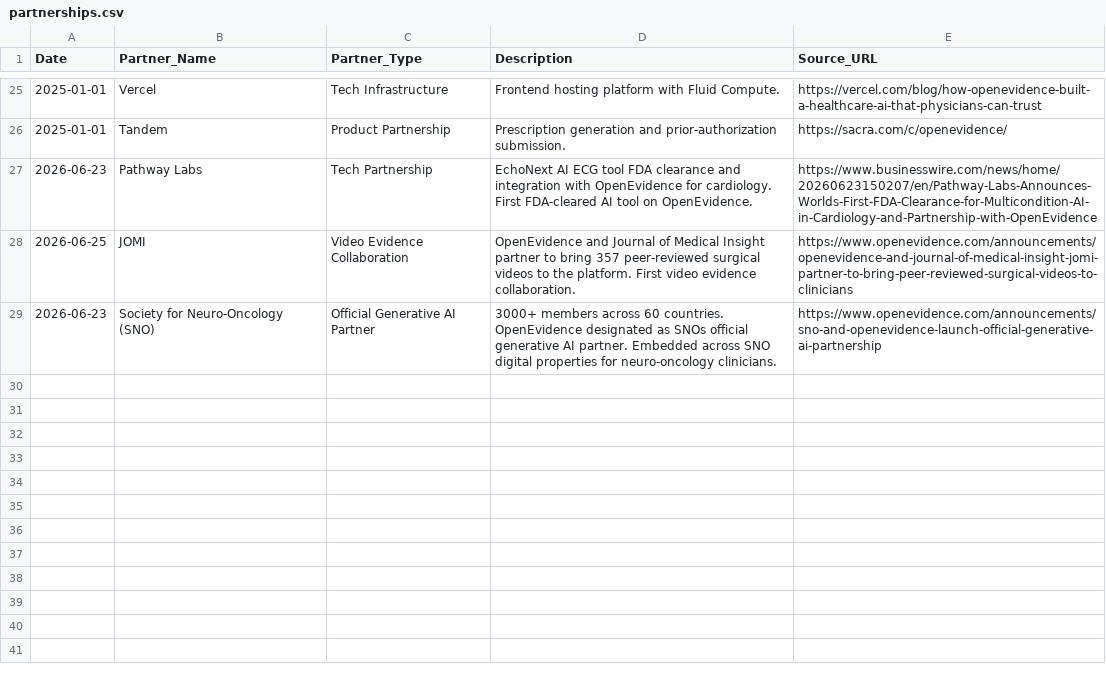
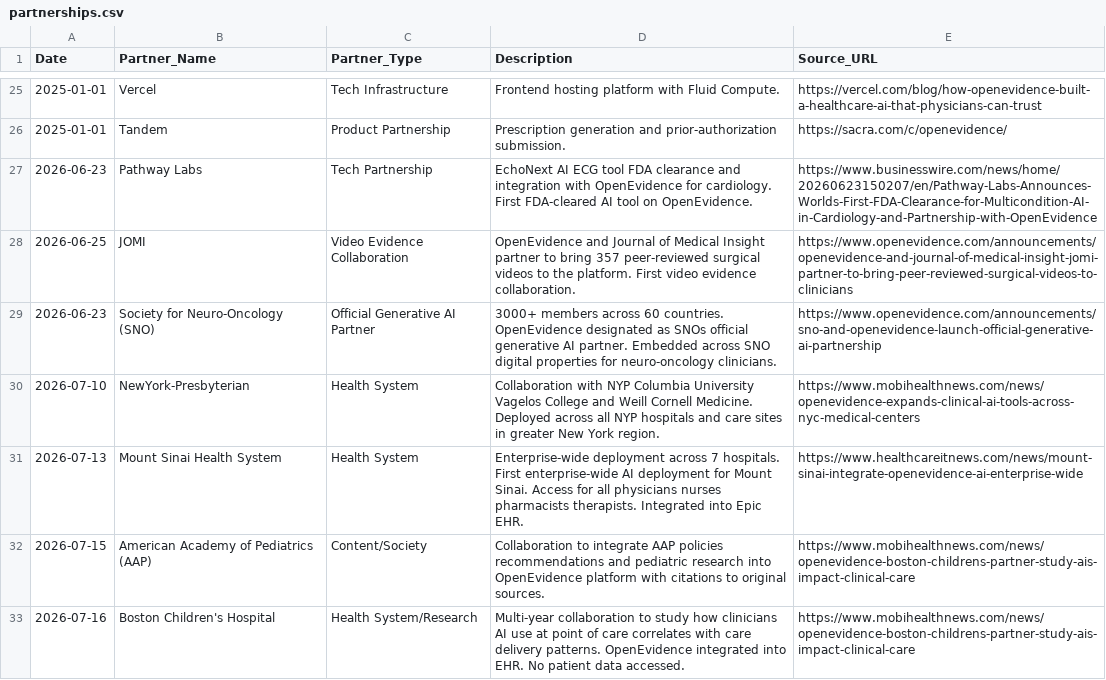
Before and after one commit to vivmuk/OpenEvidence, a CSV file: data/partnerships.csv, drawn as a sheet; only a part is shown, gaps mark what is left out; the diff names each change by its address in the sheet, - before the commit and + after, or states it on an @@ line.

```diff
--- a/data/partnerships.csv
+++ b/data/partnerships.csv
+row 30: 2026-07-10 | NewYork-Presbyterian | Health System | Collaboration with NYP Columbia University Vagelos College and Weill Cornell Medicine. Deployed across all NYP hospitals and care sites in greater New York region. | https://www.mobihealthnews.com/news/openevidence-expands-clinical-ai-tools-across-nyc-medical-centers
+row 31: 2026-07-13 | Mount Sinai Health System | Health System | Enterprise-wide deployment across 7 hospitals. First enterprise-wide AI deployment for Mount Sinai. Access for all physicians nurses pharmacists therapists. Integrated into Epic EHR. | https://www.healthcareitnews.com/news/mount-sinai-integrate-openevidence-ai-enterprise-wide
+row 32: 2026-07-15 | American Academy of Pediatrics (AAP) | Content/Society | Collaboration to integrate AAP policies recommendations and pediatric research into OpenEvidence platform with citations to original sources. | https://www.mobihealthnews.com/news/openevidence-boston-childrens-partner-study-ais-impact-clinical-care
+row 33: 2026-07-16 | Boston Children's Hospital | Health System/Research | Multi-year collaboration to study how clinicians AI use at point of care correlates with care delivery patterns. OpenEvidence integrated into EHR. No patient data accessed. | https://www.mobihealthnews.com/news/openevidence-boston-childrens-partner-study-ais-impact-clinical-care
```
Also changed, not shown: data/global_landscape.csv, data/metrics.csv, 4 other files.
